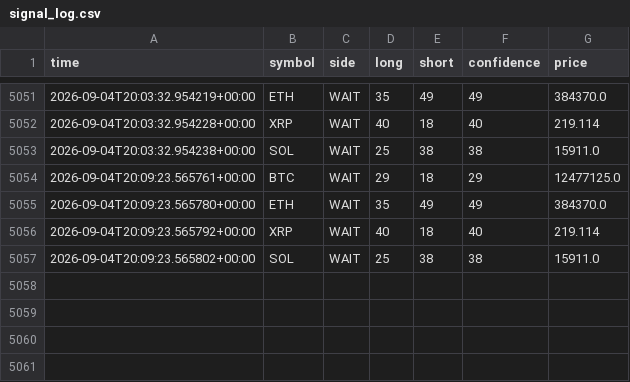
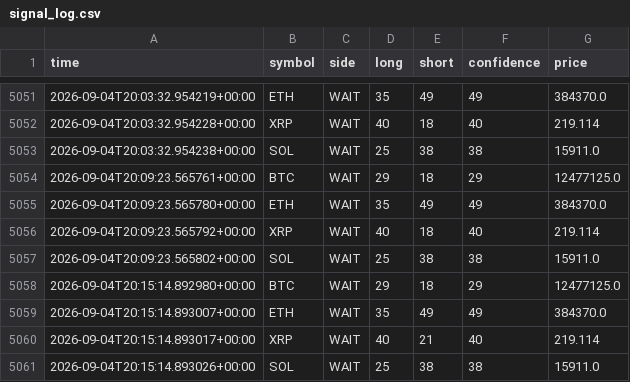
Before and after one commit to 9pf4trk4st-design/shinsum-arare-monitor, a CSV file: state/signal_log.csv, drawn as a sheet; only a part is shown, gaps mark what is left out; the diff names each change by its address in the sheet, - before the commit and + after, or states it on an @@ line.

```diff
--- a/state/signal_log.csv
+++ b/state/signal_log.csv
+row 5058: 2026-09-04T20:15:14.892980+00:00 | BTC | WAIT | 29 | 18 | 29 | 12477125.0
+row 5059: 2026-09-04T20:15:14.893007+00:00 | ETH | WAIT | 35 | 49 | 49 | 384370.0
+row 5060: 2026-09-04T20:15:14.893017+00:00 | XRP | WAIT | 40 | 21 | 40 | 219.114
+row 5061: 2026-09-04T20:15:14.893026+00:00 | SOL | WAIT | 25 | 38 | 38 | 15911.0
```
